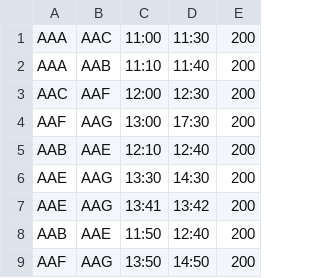
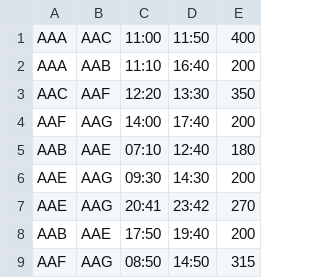
Before and after one commit to gseccia/progetto3_gruppo20, a CSV file: airports_time_schedule/flights.csv, drawn as a sheet.

```diff
--- a/airports_time_schedule/flights.csv
+++ b/airports_time_schedule/flights.csv
@@ -1,9 +1,9 @@
-AAA,AAC,11:00,11:30,200
-AAA,AAB,11:10,11:40,200
-AAC,AAF,12:00,12:30,200
-AAF,AAG,13:00,17:30,200
-AAB,AAE,12:10,12:40,200
-AAE,AAG,13:30,14:30,200
-AAE,AAG,13:41,13:42,200
-AAB,AAE,11:50,12:40,200
-AAF,AAG,13:50,14:50,200
+AAA,AAC,11:00,11:50,400
+AAA,AAB,11:10,16:40,200
+AAC,AAF,12:20,13:30,350
+AAF,AAG,14:00,17:40,200
+AAB,AAE,07:10,12:40,180
+AAE,AAG,09:30,14:30,200
+AAE,AAG,20:41,23:42,270
+AAB,AAE,17:50,19:40,200
+AAF,AAG,08:50,14:50,315
```
Also changed, not shown: 10 other files.
